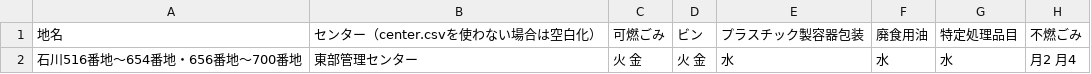
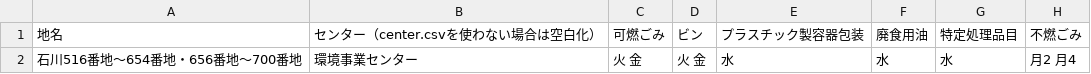
Before and after one commit to codeforkanazawa-org/5374, a CSV file: data/area_days.csv, drawn as a sheet; only a part is shown; the diff names each change by its address in the sheet, - before the commit and + after, or states it on an @@ line.

Commit message:
Update area_days.csv

```diff
--- a/data/area_days.csv
+++ b/data/area_days.csv
-B2: 東部管理センター
+B2: 環境事業センター
```
